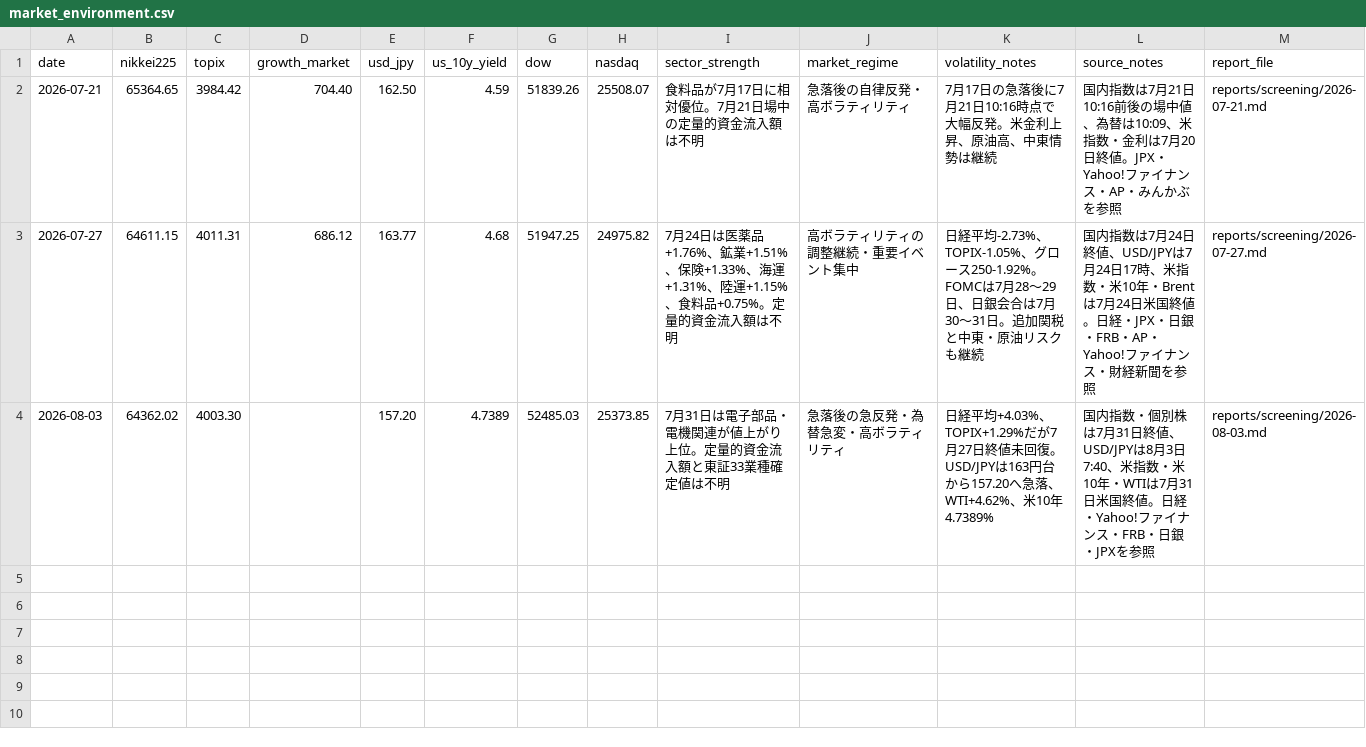
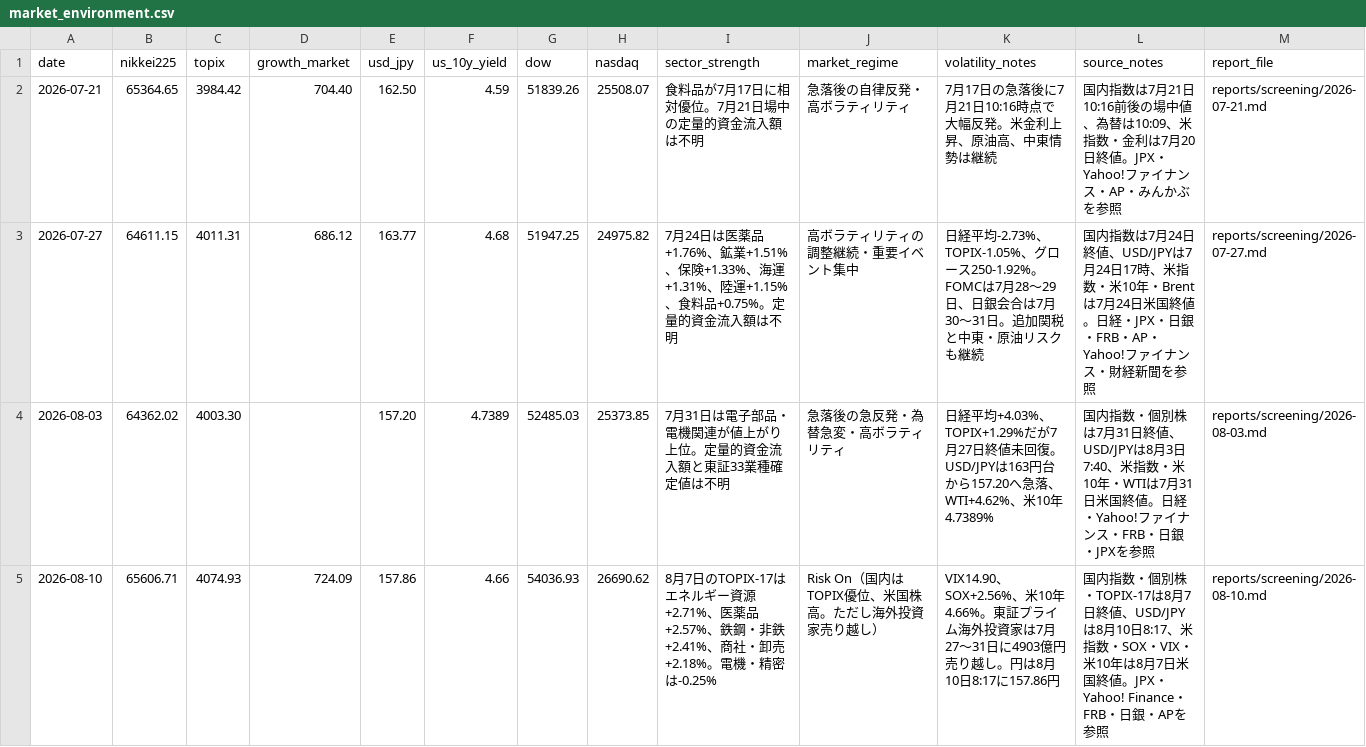
Before and after one commit to masurinkun/swing-ai-lab, a CSV file: history/market_environment.csv, drawn as a sheet; the diff names each change by its address in the sheet, - before the commit and + after, or states it on an @@ line.

```diff
--- a/history/market_environment.csv
+++ b/history/market_environment.csv
+row 5: 2026-08-10 | 65606.71 | 4074.93 | 724.09 | 157.86 | 4.66 | 54036.93 | 26690.62 | 8月7日のTOPIX-17はエネルギー資源+2.71%、医薬品+2.57%、鉄鋼・非鉄+2.41%、商社・卸売+2.18%。電機・精密は-0.25% | Risk On（国内はTOPIX優位、米国株高。ただし海外投資家売り越し） | VIX14.90、SOX+2.56%、米10年4.66%。東証プライム海外投資家は7月27〜31日に4903億円売り越し。円は8月10日8:17に157.86円 | 国内指数・個別株・TOPIX-17は8月7日終値、USD/JPYは8月10日8:17、米指数・SOX・VIX・米10年は8月7日米国終値。JPX・Yahoo! Finance・FRB・日銀・APを参照 | reports/screening/2026-08-10.md
```
Also changed, not shown: history/evaluations.csv, history/recommendations.csv, 3 other files.
